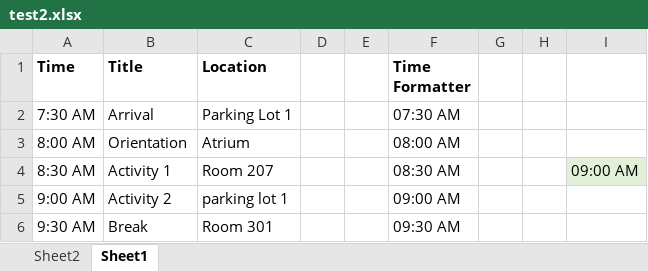
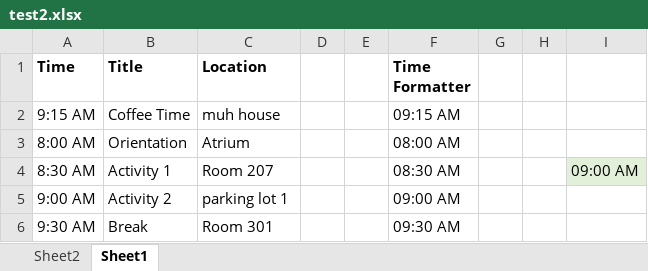
Before and after one commit to Codyb171/CyberDayInformationSystem, an Excel workbook: CyberDayInformationSystem/Uploads/test2.xlsx, sheet Sheet1, drawn as a sheet; only a part is shown; values as stored, in another font and other column widths than the file's, no borders; removed rows and columns are numbered as before the commit, all else as after; the diff names each change by its address in the sheet, - before the commit and + after, or states it on an @@ line.

Commit message:
updated the itenerary to allow downloading of an excel file

```diff
--- a/CyberDayInformationSystem/Uploads/test2.xlsx (sheet Sheet1)
+++ b/CyberDayInformationSystem/Uploads/test2.xlsx (sheet Sheet1)
-row 2: 7:30 AM | Arrival | Parking Lot 1 |  |  | 07:30 AM
+row 2: 9:15 AM | Coffee Time | muh house |  |  | 09:15 AM
```
Also changed, not shown: sheet Sheet2, 3 other files.
